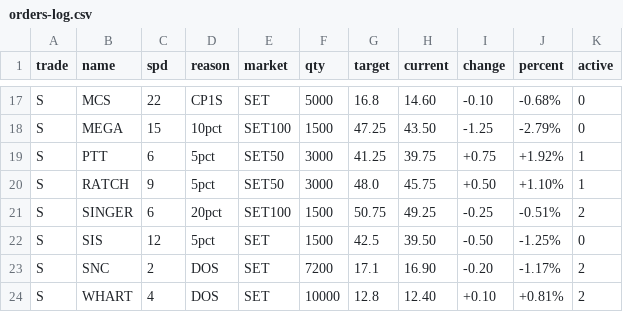
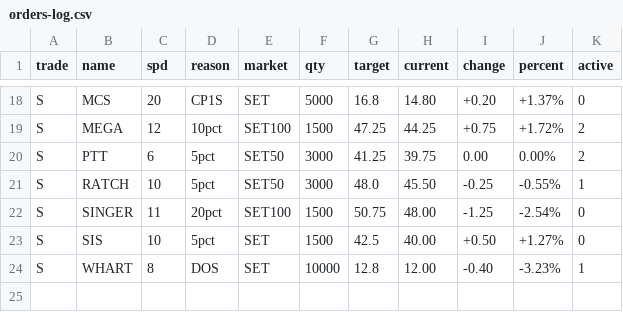
Before and after one commit to santimcs/A8, a CSV file: Data/orders-log.csv, drawn as a sheet; only a part is shown, gaps mark what is left out; removed rows and columns are numbered as before the commit, all else as after; the diff covers the shown part only; the diff names each change by its address in the sheet, - before the commit and + after, or states it on an @@ line.

```diff
--- a/Data/orders-log.csv
+++ b/Data/orders-log.csv
-C18 (spd): 22
+C18 (spd): 20
-H18 (current): 14.60
+H18 (current): 14.80
-I18 (change): -0.10
+I18 (change): +0.20
-J18 (percent): -0.68%
+J18 (percent): +1.37%
-C19 (spd): 15
+C19 (spd): 12
-H19 (current): 43.50
+H19 (current): 44.25
-I19 (change): -1.25
+I19 (change): +0.75
-J19 (percent): -2.79%
+J19 (percent): +1.72%
-K19 (active): 0
+K19 (active): 2
-I20 (change): +0.75
+I20 (change): 0.00
-J20 (percent): +1.92%
+J20 (percent): 0.00%
-K20 (active): 1
+K20 (active): 2
-C21 (spd): 9
+C21 (spd): 10
-H21 (current): 45.75
+H21 (current): 45.50
-I21 (change): +0.50
+I21 (change): -0.25
-J21 (percent): +1.10%
+J21 (percent): -0.55%
-C22 (spd): 6
+C22 (spd): 11
-H22 (current): 49.25
+H22 (current): 48.00
-I22 (change): -0.25
+I22 (change): -1.25
-J22 (percent): -0.51%
+J22 (percent): -2.54%
-K22 (active): 2
+K22 (active): 0
-C23 (spd): 12
+C23 (spd): 10
-H23 (current): 39.50
+H23 (current): 40.00
-I23 (change): -0.50
+I23 (change): +0.50
-J23 (percent): -1.25%
+J23 (percent): +1.27%
-row 23: S | SNC | 2 | DOS | SET | 7200 | 17.1 | 16.90 | -0.20 | -1.17% | 2
-C24 (spd): 4
+C24 (spd): 8
-H24 (current): 12.40
+H24 (current): 12.00
-I24 (change): +0.10
+I24 (change): -0.40
-J24 (percent): +0.81%
+J24 (percent): -3.23%
-K24 (active): 2
+K24 (active): 1
```
Also changed, not shown: 3 added rows, 2 removed rows and 56 edited cells elsewhere in this file, Data/5-day-average.csv, Data/DIV-OVR-X%.csv, 16 other files.
